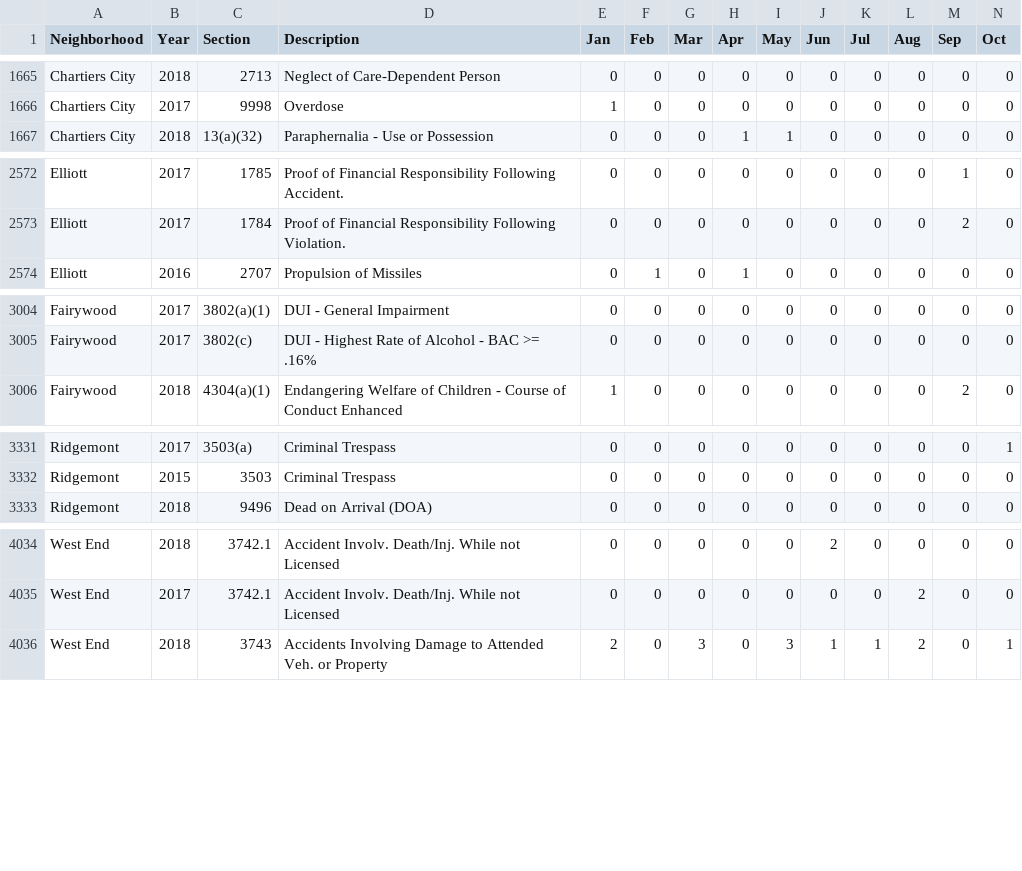
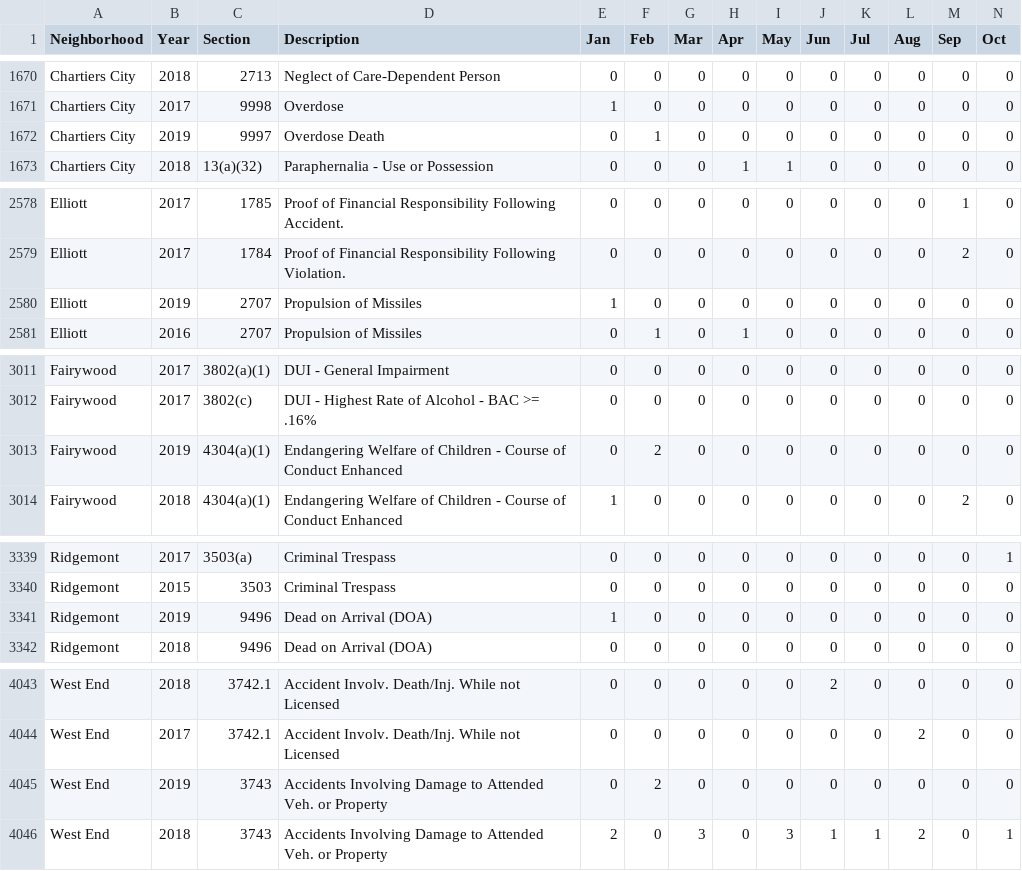
Before and after one commit to mhowe0422/mhowe0422.github.io, a CSV file: Zone6/Zone6data.csv, drawn as a sheet; only a part is shown, gaps mark what is left out; rows hold the shown columns only; the diff covers the shown part only; the diff names each change by its address in the sheet, - before the commit and + after, or states it on an @@ line.

```diff
--- a/Zone6/Zone6data.csv
+++ b/Zone6/Zone6data.csv
+row 1672: Chartiers City | 2019 | 9997 | Overdose Death | 0 | 1 | 0 | 0 | 0 | 0 | 0 | 0 | 0 | 0
+row 2580: Elliott | 2019 | 2707 | Propulsion of Missiles | 1 | 0 | 0 | 0 | 0 | 0 | 0 | 0 | 0 | 0
+row 3013: Fairywood | 2019 | 4304(a)(1) | Endangering Welfare of Children - Course of Conduct Enhanced | 0 | 2 | 0 | 0 | 0 | 0 | 0 | 0 | 0 | 0
+row 3341: Ridgemont | 2019 | 9496 | Dead on Arrival (DOA) | 1 | 0 | 0 | 0 | 0 | 0 | 0 | 0 | 0 | 0
+row 4045: West End | 2019 | 3743 | Accidents Involving Damage to Attended Veh. or Property | 0 | 2 | 0 | 0 | 0 | 0 | 0 | 0 | 0 | 0
```
Also changed, not shown: 5 added rows, 4 moved rows and 10 edited cells elsewhere in this file, 1 other file.
